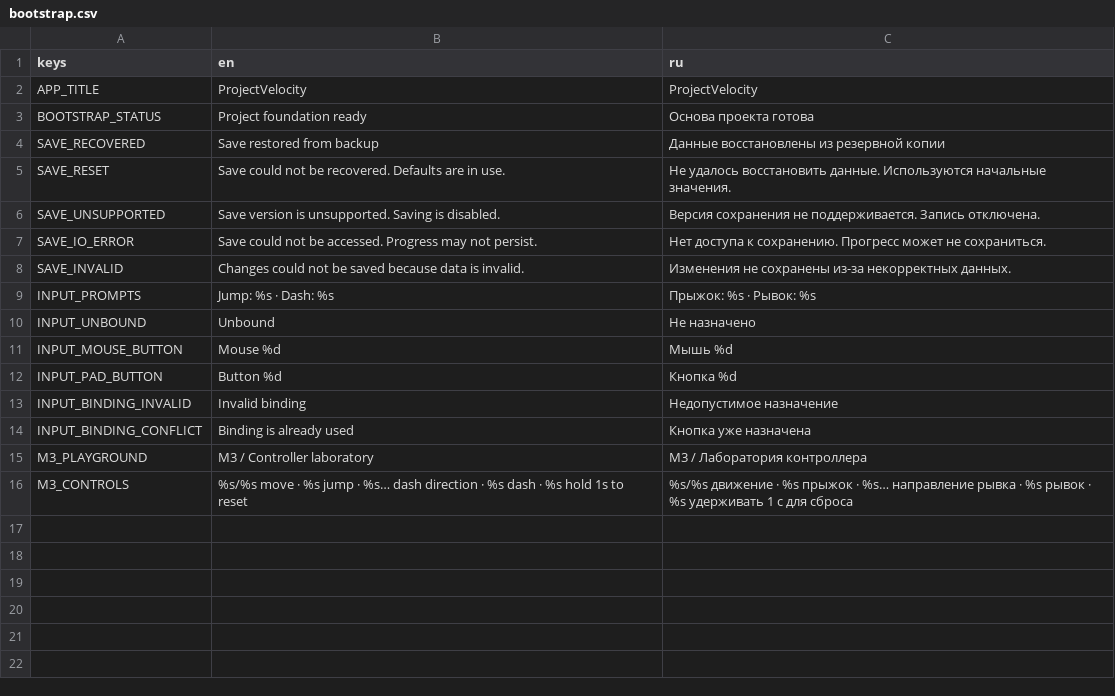
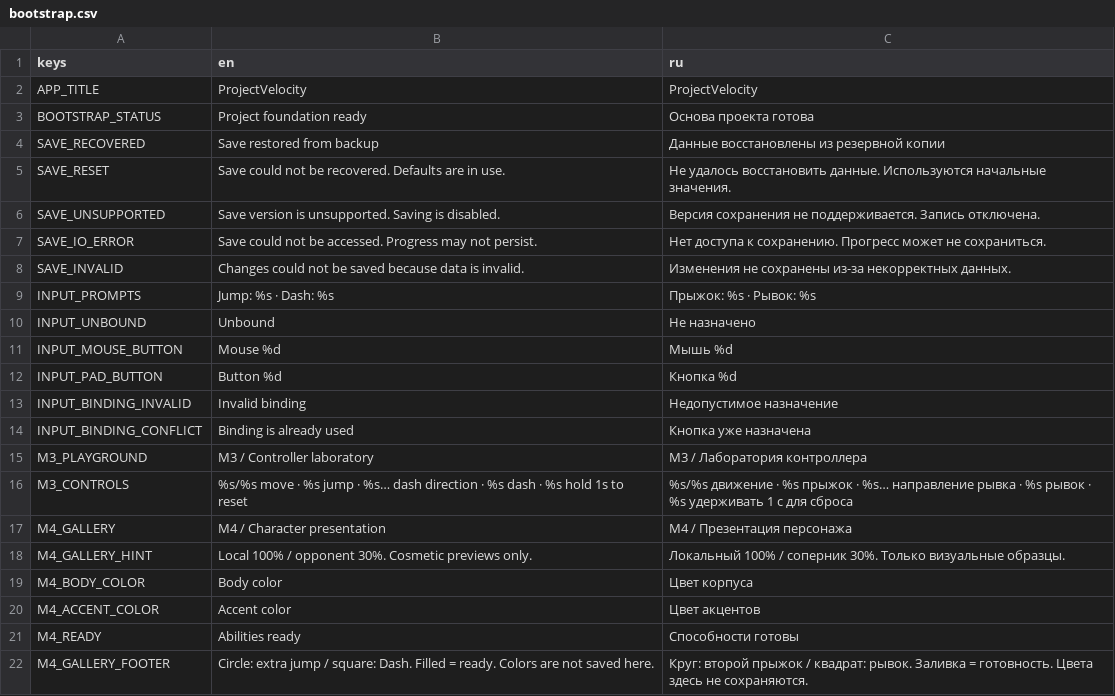
Before and after one commit to grislytoe/ProjectVelocity, a CSV file: ui/localization/bootstrap.csv, drawn as a sheet.

Commit message:
Implement M4 modular character presentation and detached animation snapshots

```diff
--- a/ui/localization/bootstrap.csv
+++ b/ui/localization/bootstrap.csv
@@ -16 +16,7 @@ M3_PLAYGROUND,M3 / Controller laboratory,M3 / Лаборатория контр
 M3_CONTROLS,%s/%s move · %s jump · %s… dash direction · %s dash · %s hold 1s to reset,%s/%s движение · %s прыжок · %s… направление рывка · %s рывок · %s удерживать 1 с для сброса
+M4_GALLERY,M4 / Character presentation,M4 / Презентация персонажа
+M4_GALLERY_HINT,Local 100% / opponent 30%. Cosmetic previews only.,Локальный 100% / соперник 30%. Только визуальные образцы.
+M4_BODY_COLOR,Body color,Цвет корпуса
+M4_ACCENT_COLOR,Accent color,Цвет акцентов
+M4_READY,Abilities ready,Способности готовы
+M4_GALLERY_FOOTER,Circle: extra jump / square: Dash. Filled = ready. Colors are not saved here.,Круг: второй прыжок / квадрат: рывок. Заливка = готовность. Цвета здесь не сохраняются.
```
Also changed, not shown: 40 other files.
